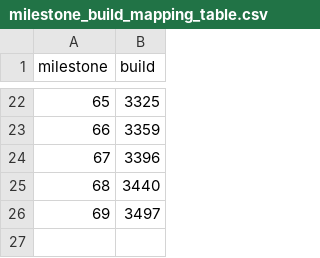
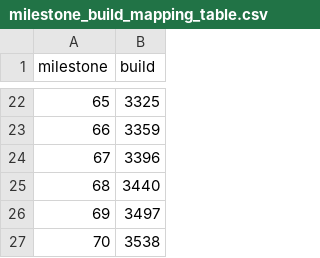
Before and after one commit to yzyDavid/catapult, a CSV file: experimental/long_term_health/milestone_build_mapping_table.csv, drawn as a sheet; only a part is shown, gaps mark what is left out; the diff names each change by its address in the sheet, - before the commit and + after, or states it on an @@ line.

```diff
--- a/experimental/long_term_health/milestone_build_mapping_table.csv
+++ b/experimental/long_term_health/milestone_build_mapping_table.csv
+row 27: 70 | 3538
```
Also changed, not shown: 17 other files.
